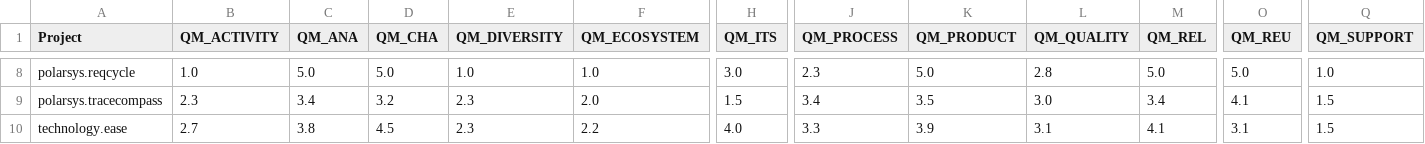
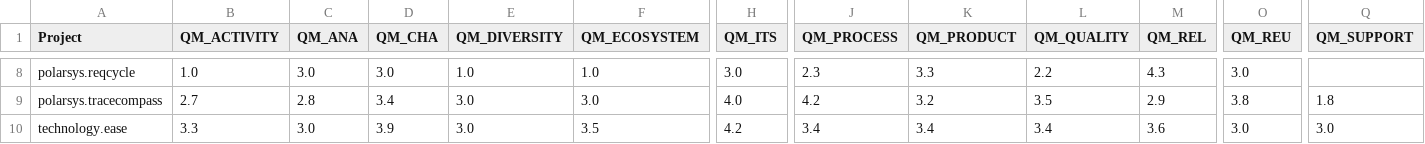
Before and after one commit to borisbaldassari/PolarsysMaturity, a CSV file: scripts/publish/dist/projects/attributes.csv, drawn as a sheet; only a part is shown, gaps mark what is left out; the diff covers the shown part only; the diff names each change by its address in the sheet, - before the commit and + after, or states it on an @@ line.

```diff
--- a/scripts/publish/dist/projects/attributes.csv
+++ b/scripts/publish/dist/projects/attributes.csv
-C8 (QM_ANA): 5.0
+C8 (QM_ANA): 3.0
-D8 (QM_CHA): 5.0
+D8 (QM_CHA): 3.0
-K8 (QM_PRODUCT): 5.0
+K8 (QM_PRODUCT): 3.3
-L8 (QM_QUALITY): 2.8
+L8 (QM_QUALITY): 2.2
-M8 (QM_REL): 5.0
+M8 (QM_REL): 4.3
-O8 (QM_REU): 5.0
+O8 (QM_REU): 3.0
-Q8 (QM_SUPPORT): 1.0
+Q8 (QM_SUPPORT): (empty)
-B9 (QM_ACTIVITY): 2.3
+B9 (QM_ACTIVITY): 2.7
-C9 (QM_ANA): 3.4
+C9 (QM_ANA): 2.8
-D9 (QM_CHA): 3.2
+D9 (QM_CHA): 3.4
-E9:E10 (QM_DIVERSITY): 2.3
+E9:E10 (QM_DIVERSITY): 3.0
-F9 (QM_ECOSYSTEM): 2.0
+F9 (QM_ECOSYSTEM): 3.0
-H9 (QM_ITS): 1.5
+H9 (QM_ITS): 4.0
-J9 (QM_PROCESS): 3.4
+J9 (QM_PROCESS): 4.2
-K9 (QM_PRODUCT): 3.5
+K9 (QM_PRODUCT): 3.2
-L9 (QM_QUALITY): 3.0
+L9 (QM_QUALITY): 3.5
-M9 (QM_REL): 3.4
+M9 (QM_REL): 2.9
-O9 (QM_REU): 4.1
+O9 (QM_REU): 3.8
-Q9 (QM_SUPPORT): 1.5
+Q9 (QM_SUPPORT): 1.8
-B10 (QM_ACTIVITY): 2.7
+B10 (QM_ACTIVITY): 3.3
-C10 (QM_ANA): 3.8
+C10 (QM_ANA): 3.0
-D10 (QM_CHA): 4.5
+D10 (QM_CHA): 3.9
-F10 (QM_ECOSYSTEM): 2.2
+F10 (QM_ECOSYSTEM): 3.5
-H10 (QM_ITS): 4.0
+H10 (QM_ITS): 4.2
-J10 (QM_PROCESS): 3.3
+J10 (QM_PROCESS): 3.4
-K10 (QM_PRODUCT): 3.9
+K10 (QM_PRODUCT): 3.4
-L10 (QM_QUALITY): 3.1
+L10 (QM_QUALITY): 3.4
-M10 (QM_REL): 4.1
+M10 (QM_REL): 3.6
-O10 (QM_REU): 3.1
+O10 (QM_REU): 3.0
-Q10 (QM_SUPPORT): 1.5
+Q10 (QM_SUPPORT): 3.0
```
Also changed, not shown: 95 edited cells elsewhere in this file, scripts/publish/dist/projects/metrics.csv, 25 other files.
